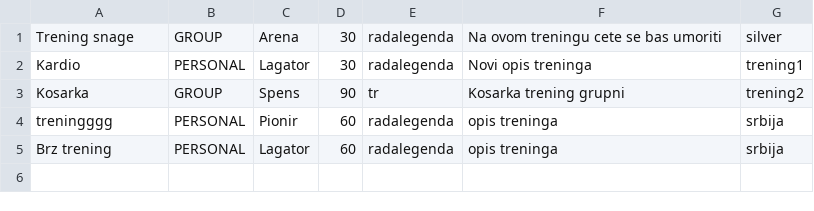
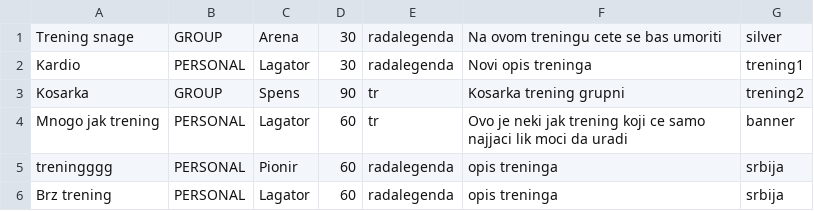
Before and after one commit to Petarpop202/WEB-ProjekatE2, a CSV file: WebContent/data/Trainings.csv, drawn as a sheet; the diff names each change by its address in the sheet, - before the commit and + after, or states it on an @@ line.

```diff
--- a/WebContent/data/Trainings.csv
+++ b/WebContent/data/Trainings.csv
+row 4: Mnogo jak trening | PERSONAL | Lagator | 60 | tr | Ovo je neki jak trening koji ce samo najjaci lik moci da uradi | banner
```
Also changed, not shown: WebContent/data/Users.csv.
